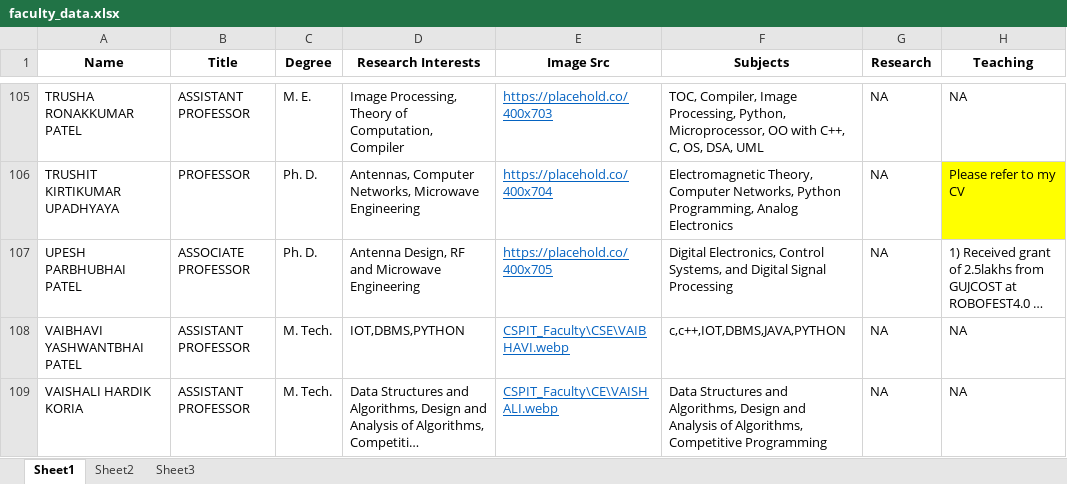
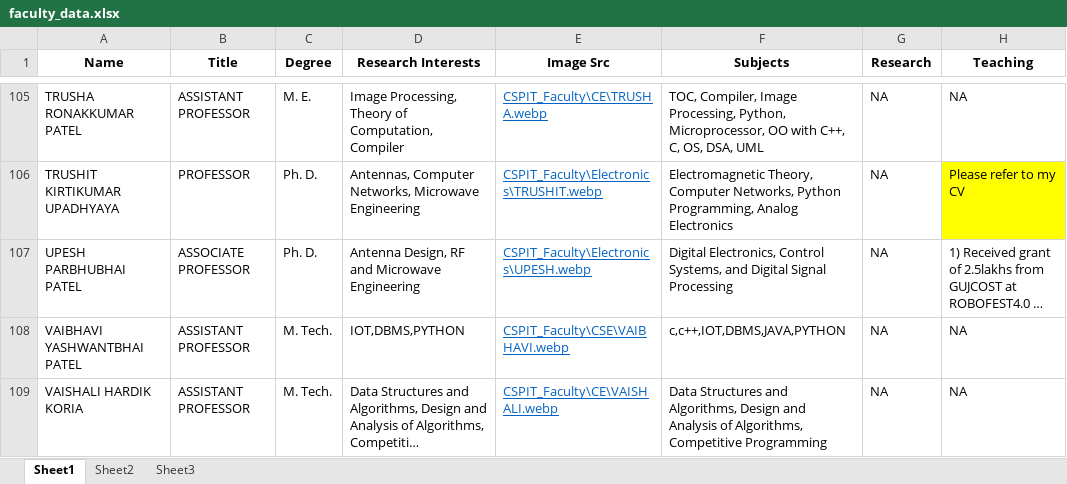
Before and after one commit to ravichanga101/CSPIT_NEW_2024, an Excel workbook: faculty_data.xlsx, sheet Sheet1, drawn as a sheet; only a part is shown, gaps mark what is left out; long unchanged cells end in …; values as stored, in another font and other column widths than the file's, no borders; the diff covers the shown part only; the diff names each change by its address in the sheet, - before the commit and + after, or states it on an @@ line.

Commit message:
Faculty image path updated in excel sheet

```diff
--- a/faculty_data.xlsx (sheet Sheet1)
+++ b/faculty_data.xlsx (sheet Sheet1)
-E105 (Image Src): https://placehold.co/400x703
+E105 (Image Src): CSPIT_Faculty\CE\TRUSHA.webp
-E106 (Image Src): https://placehold.co/400x704
+E106 (Image Src): CSPIT_Faculty\Electronics\TRUSHIT.webp
-E107 (Image Src): https://placehold.co/400x705
+E107 (Image Src): CSPIT_Faculty\Electronics\UPESH.webp
```
Also changed, not shown: 20 edited cells elsewhere in this sheet.
